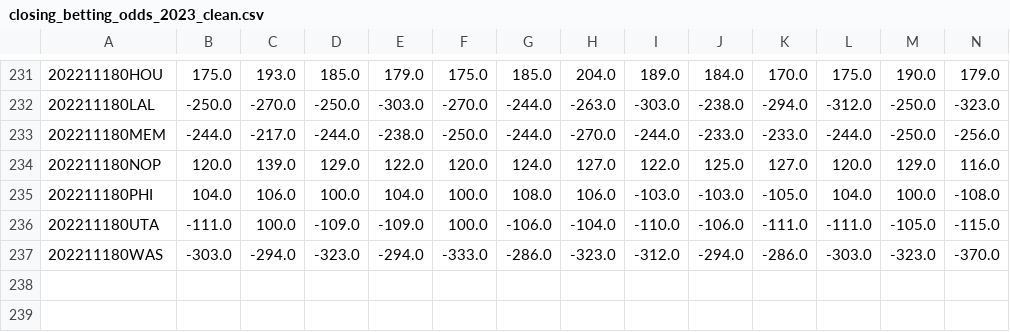
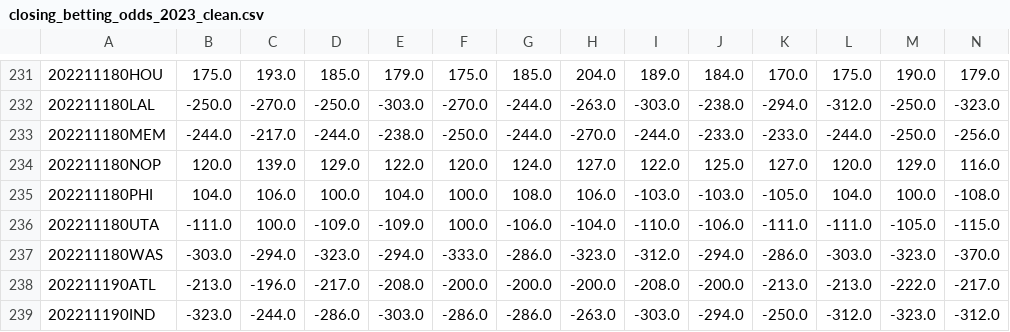
Before and after one commit to aaron-kulkarni/evaluatingBettingStrategies, a CSV file: data/bettingOddsData/closing_betting_odds_2023_clean.csv, drawn as a sheet; only a part is shown, gaps mark what is left out; rows hold the shown columns only; the diff names each change by its address in the sheet, - before the commit and + after, or states it on an @@ line.

```diff
--- a/data/bettingOddsData/closing_betting_odds_2023_clean.csv
+++ b/data/bettingOddsData/closing_betting_odds_2023_clean.csv
+row 238: 202211190ATL | -213.0 | -196.0 | -217.0 | -208.0 | -200.0 | -200.0 | -200.0 | -208.0 | -200.0 | -213.0 | -213.0 | -222.0 | -217.0
+row 239: 202211190IND | -323.0 | -244.0 | -286.0 | -303.0 | -286.0 | -286.0 | -263.0 | -303.0 | -294.0 | -250.0 | -312.0 | -323.0 | -312.0
```
Also changed, not shown: data/bettingOddsData/adj_prob_2023.csv, data/perMetric/performance_metric_2023.csv, 8 other files.
